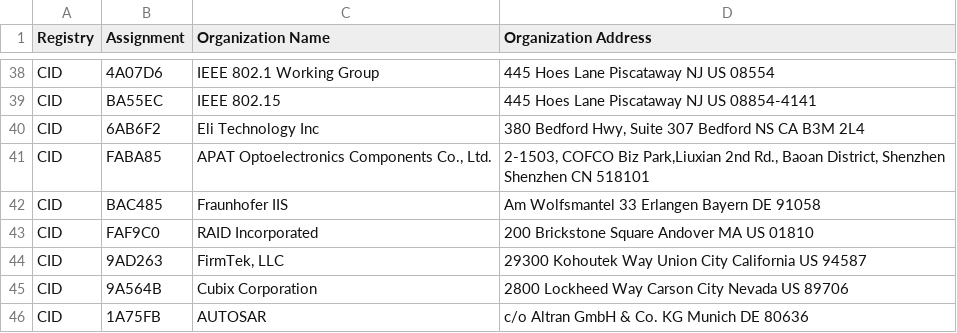
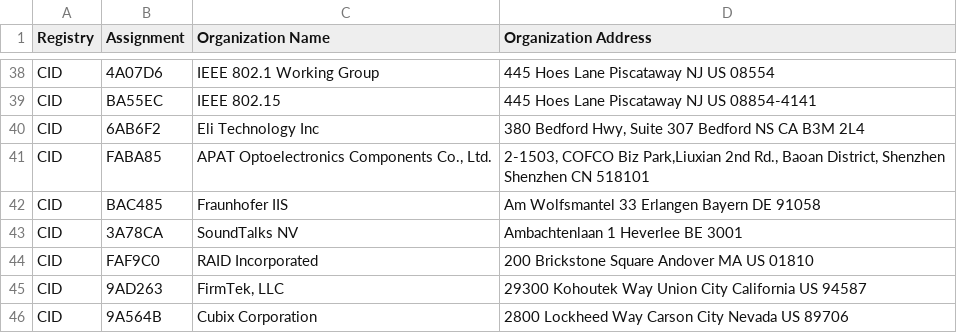
Before and after one commit to hdm/mac-tracker, a CSV file: data/ieee/cid.csv, drawn as a sheet; only a part is shown, gaps mark what is left out; the shorter side is filled out with more unchanged rows; the diff names each change by its address in the sheet, - before the commit and + after, or states it on an @@ line.

```diff
--- a/data/ieee/cid.csv
+++ b/data/ieee/cid.csv
+row 43: CID | 3A78CA | SoundTalks NV | Ambachtenlaan 1 Heverlee BE 3001
```
Also changed, not shown: data/ieee/mam.csv, 8 other files.
